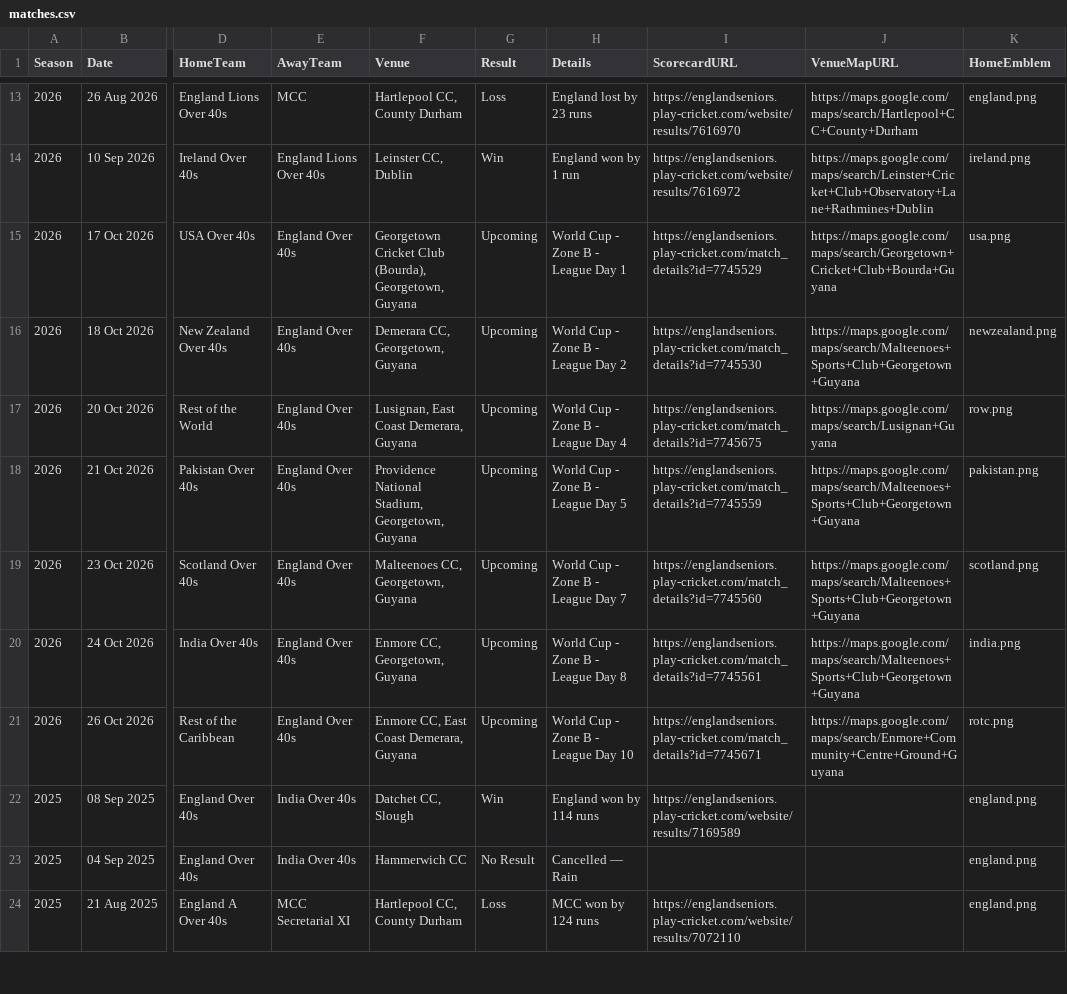
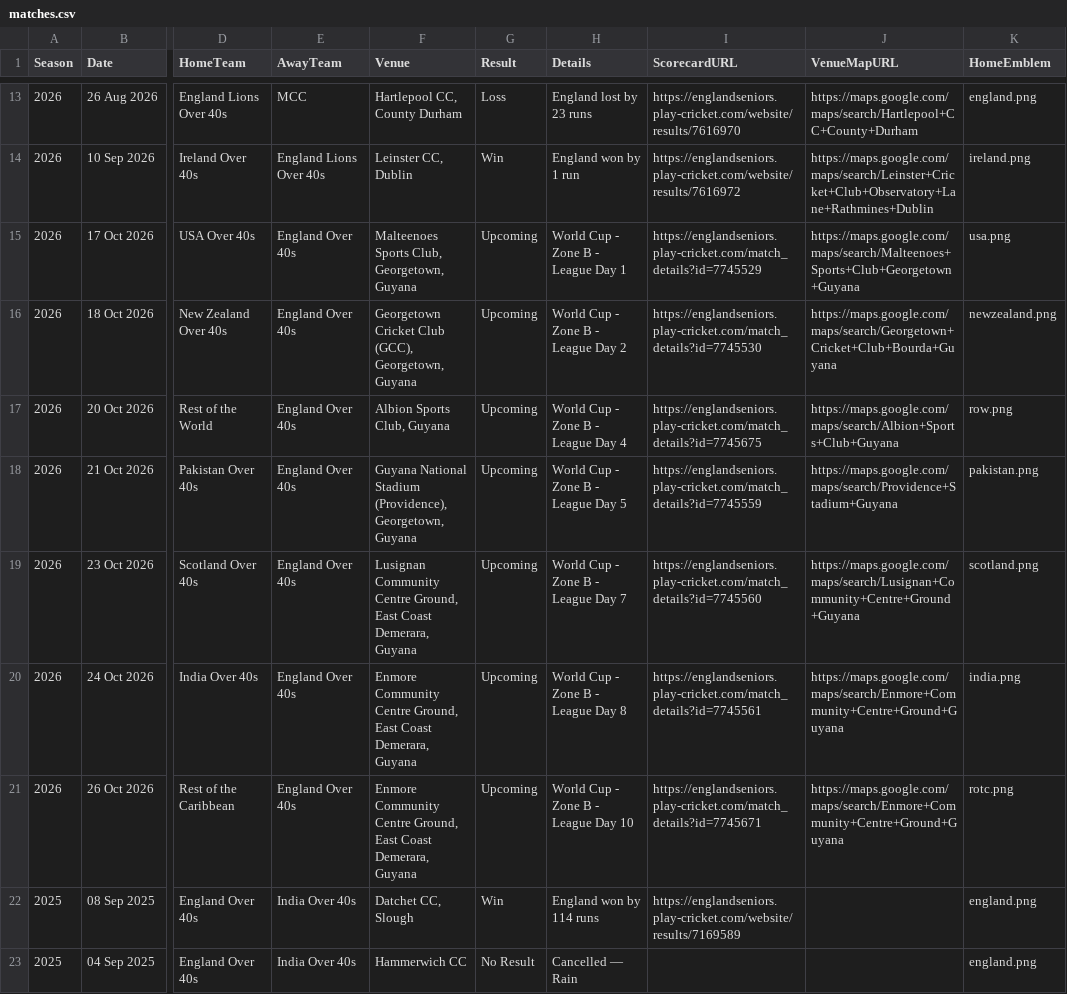
Before and after one commit to Eng40sCricket/eng40s-website, a CSV file: assets/data/matches.csv, drawn as a sheet; only a part is shown, gaps mark what is left out; the shorter side is filled out with more unchanged rows; the diff names each change by its address in the sheet, - before the commit and + after, or states it on an @@ line.

```diff
--- a/assets/data/matches.csv
+++ b/assets/data/matches.csv
-F15 (Venue): Georgetown Cricket Club (Bourda), Georgetown, Guyana
+F15 (Venue): Malteenoes Sports Club, Georgetown, Guyana
-J15 (VenueMapURL): https://maps.google.com/maps/search/Georgetown+Cricket+Club+Bourda+Guyana
+J15 (VenueMapURL): https://maps.google.com/maps/search/Malteenoes+Sports+Club+Georgetown+Guyana
-F16 (Venue): Demerara CC, Georgetown, Guyana
+F16 (Venue): Georgetown Cricket Club (GCC), Georgetown, Guyana
-J16 (VenueMapURL): https://maps.google.com/maps/search/Malteenoes+Sports+Club+Georgetown+Guyana
+J16 (VenueMapURL): https://maps.google.com/maps/search/Georgetown+Cricket+Club+Bourda+Guyana
-F17 (Venue): Lusignan, East Coast Demerara, Guyana
+F17 (Venue): Albion Sports Club, Guyana
-J17 (VenueMapURL): https://maps.google.com/maps/search/Lusignan+Guyana
+J17 (VenueMapURL): https://maps.google.com/maps/search/Albion+Sports+Club+Guyana
-F18 (Venue): Providence National Stadium, Georgetown, Guyana
+F18 (Venue): Guyana National Stadium (Providence), Georgetown, Guyana
-J18 (VenueMapURL): https://maps.google.com/maps/search/Malteenoes+Sports+Club+Georgetown+Guyana
+J18 (VenueMapURL): https://maps.google.com/maps/search/Providence+Stadium+Guyana
-F19 (Venue): Malteenoes CC, Georgetown, Guyana
+F19 (Venue): Lusignan Community Centre Ground, East Coast Demerara, Guyana
-J19 (VenueMapURL): https://maps.google.com/maps/search/Malteenoes+Sports+Club+Georgetown+Guyana
+J19 (VenueMapURL): https://maps.google.com/maps/search/Lusignan+Community+Centre+Ground+Guyana
-F20 (Venue): Enmore CC, Georgetown, Guyana
+F20 (Venue): Enmore Community Centre Ground, East Coast Demerara, Guyana
-J20 (VenueMapURL): https://maps.google.com/maps/search/Malteenoes+Sports+Club+Georgetown+Guyana
+J20 (VenueMapURL): https://maps.google.com/maps/search/Enmore+Community+Centre+Ground+Guyana
-F21 (Venue): Enmore CC, East Coast…
+F21 (Venue): Enmore Community Centre Ground, East Coast…
```
Also changed, not shown: 1 other file.
